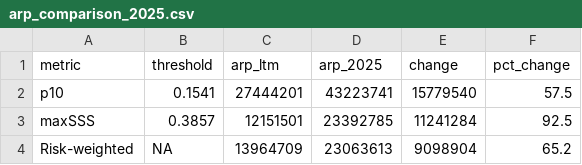
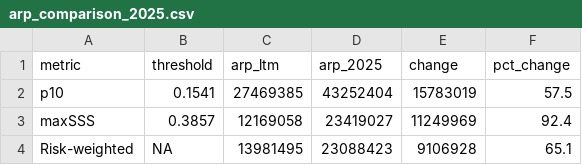
Before and after one commit to betsynaymon/sudan-vl-enm, a CSV file: outputs/tables/arp_comparison_2025.csv, drawn as a sheet.

```diff
--- a/outputs/tables/arp_comparison_2025.csv
+++ b/outputs/tables/arp_comparison_2025.csv
@@ -1,4 +1,4 @@
 "metric","threshold","arp_ltm","arp_2025","change","pct_change"
-"p10",0.1541,27444201,43223741,15779540,57.5
-"maxSSS",0.3857,12151501,23392785,11241284,92.5
-"Risk-weighted",NA,13964709,23063613,9098904,65.2
+"p10",0.1541,27469385,43252404,15783019,57.5
+"maxSSS",0.3857,12169058,23419027,11249969,92.4
+"Risk-weighted",NA,13981495,23088423,9106928,65.1
```
Also changed, not shown: outputs/tables/arp_by_state.csv, outputs/tables/arp_by_state_bias_comparison.csv, 25 other files.
